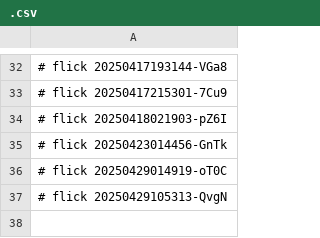
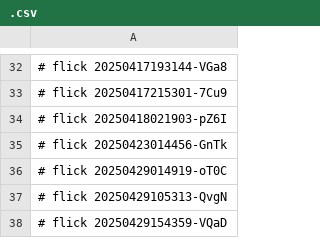
Before and after one commit to abikesa/c2r3, a CSV file: data/.csv, drawn as a sheet; only a part is shown, gaps mark what is left out; the diff names each change by its address in the sheet, - before the commit and + after, or states it on an @@ line.

Commit message:
data/.csv

```diff
--- a/data/.csv
+++ b/data/.csv
+row 38: # flick 20250429154359-VQaD
```
